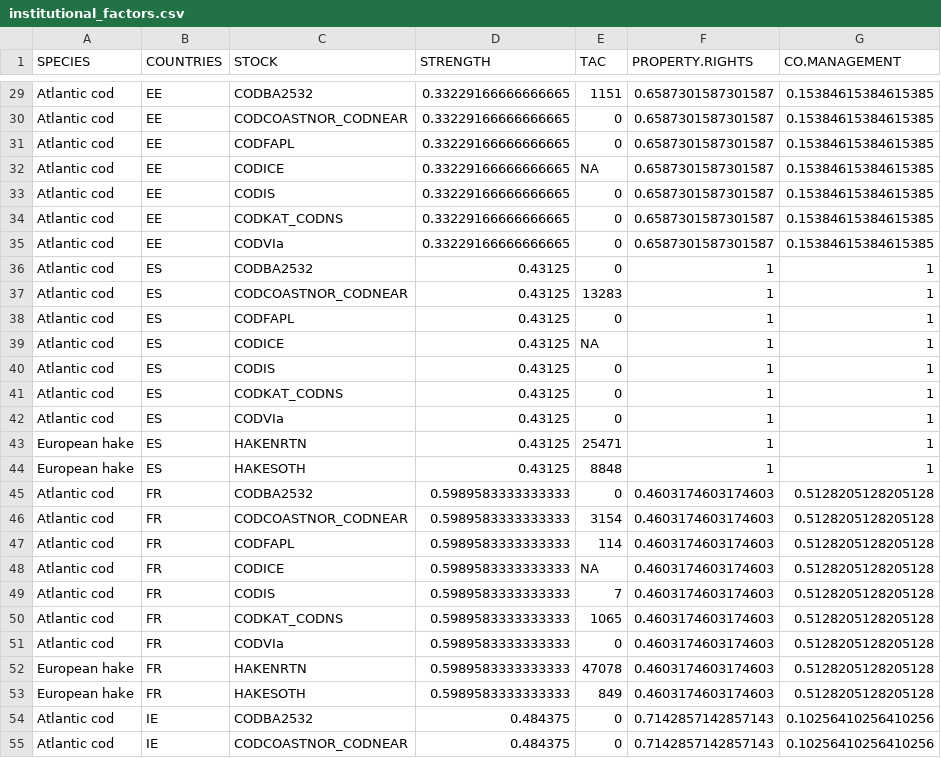
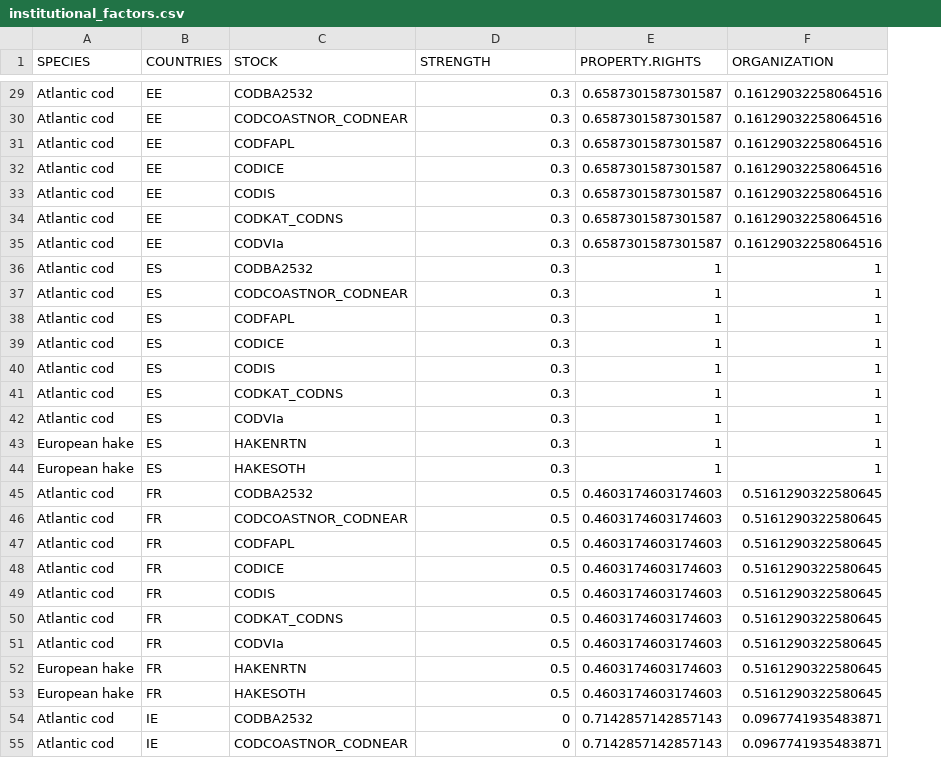
Before and after one commit to futureoceanslab/Fisheries-Resilience-Index, a CSV file: data/institutional_factors.csv, drawn as a sheet; only a part is shown, gaps mark what is left out; removed rows and columns are numbered as before the commit, all else as after; the diff covers the shown part only; the diff names each change by its address in the sheet, - before the commit and + after, or states it on an @@ line.

```diff
--- a/data/institutional_factors.csv
+++ b/data/institutional_factors.csv
-column E (TAC), rows 29-55: 1151 | 0 | 0 | NA | 0 | 0 | 0 | 0 | 13283 | 0 | NA | 0 | 0 | 0 | 25471 | 8848 | 0 | 3154 | 114 | NA | 7 | 1065 | 0 | 47078 | 849 | 0 | 0
-column G (CO.MANAGEMENT), rows 29-55: 0.15384615384615385 | 0.15384615384615385 | 0.15384615384615385 | 0.15384615384615385 | 0.15384615384615385 | 0.15384615384615385 | 0.15384615384615385 | 1 | 1 | 1 | 1 | 1 | 1 | 1 | 1 | 1 | 0.5128205128205128 | 0.5128205128205128 | 0.5128205128205128 | 0.5128205128205128 | 0.5128205128205128 | 0.5128205128205128 | 0.5128205128205128 | 0.5128205128205128 | 0.5128205128205128 | 0.10256410256410256 | 0.10256410256410256
+column F (ORGANIZATION), rows 29-55: 0.16129032258064516 | 0.16129032258064516 | 0.16129032258064516 | 0.16129032258064516 | 0.16129032258064516 | 0.16129032258064516 | 0.16129032258064516 | 1 | 1 | 1 | 1 | 1 | 1 | 1 | 1 | 1 | 0.5161290322580645 | 0.5161290322580645 | 0.5161290322580645 | 0.5161290322580645 | 0.5161290322580645 | 0.5161290322580645 | 0.5161290322580645 | 0.5161290322580645 | 0.5161290322580645 | 0.0967741935483871 | 0.0967741935483871
-D29:D35 (STRENGTH): 0.33229166666666665
+D29:D35 (STRENGTH): 0.3
-D36:D44 (STRENGTH): 0.43125
+D36:D44 (STRENGTH): 0.3
-D45:D53 (STRENGTH): 0.5989583333333333
+D45:D53 (STRENGTH): 0.5
-D54:D55 (STRENGTH): 0.484375
+D54:D55 (STRENGTH): 0
```
Also changed, not shown: 87 edited cells elsewhere in this file, data/institutional_factors_country.csv, 2 other files.
